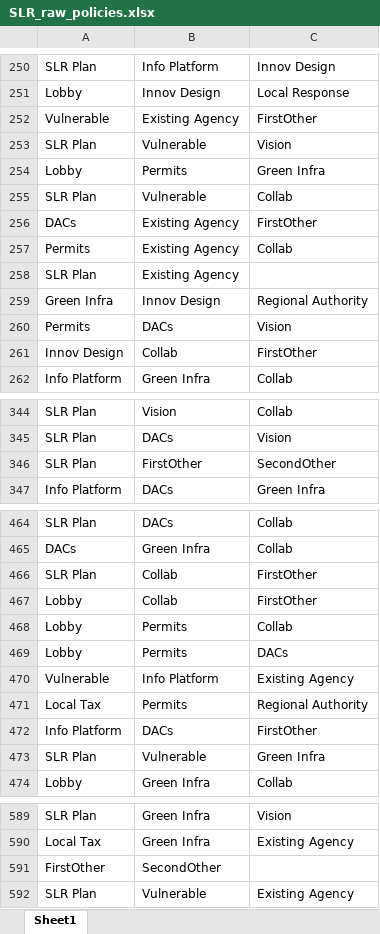
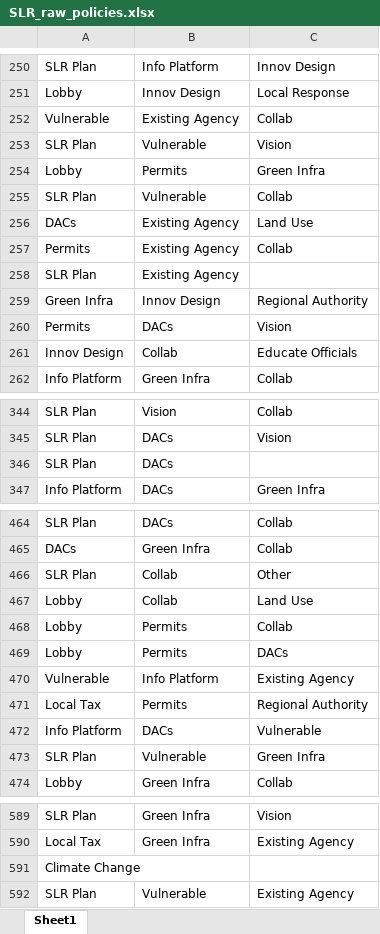
Before and after one commit to tylerandrewscott/SLRSurvey, an Excel workbook: CurrentData/Raw Edgelists_Excel/SLR_raw_policies.xlsx, sheet Sheet1, drawn as a sheet; only a part is shown, gaps mark what is left out; values as stored, in another font and other column widths than the file's, no borders; removed rows and columns are numbered as before the commit, all else as after; the diff covers the shown part only; the diff names each change by its address in the sheet, - before the commit and + after, or states it on an @@ line.

```diff
--- a/CurrentData/Raw Edgelists_Excel/SLR_raw_policies.xlsx (sheet Sheet1)
+++ b/CurrentData/Raw Edgelists_Excel/SLR_raw_policies.xlsx (sheet Sheet1)
-C252: FirstOther
+C252: Collab
-C256: FirstOther
+C256: Land Use
-C261: FirstOther
+C261: Educate Officials
-B346: FirstOther
+B346: DACs
-C346: SecondOther
+C346: (empty)
-C466: FirstOther
+C466: Other
-C467: FirstOther
+C467: Land Use
-C472: FirstOther
+C472: Vulnerable
-row 591: FirstOther | SecondOther
+row 591: Climate Change
```
Also changed, not shown: 1 added row, 1 removed row and 48 edited cells elsewhere in this sheet, CurrentData/Raw Edgelists_Excel/SLR_raw_barriers.xlsx, CurrentData/Raw Edgelists_Excel/SLR_raw_concerns.xlsx, 7 other files.
